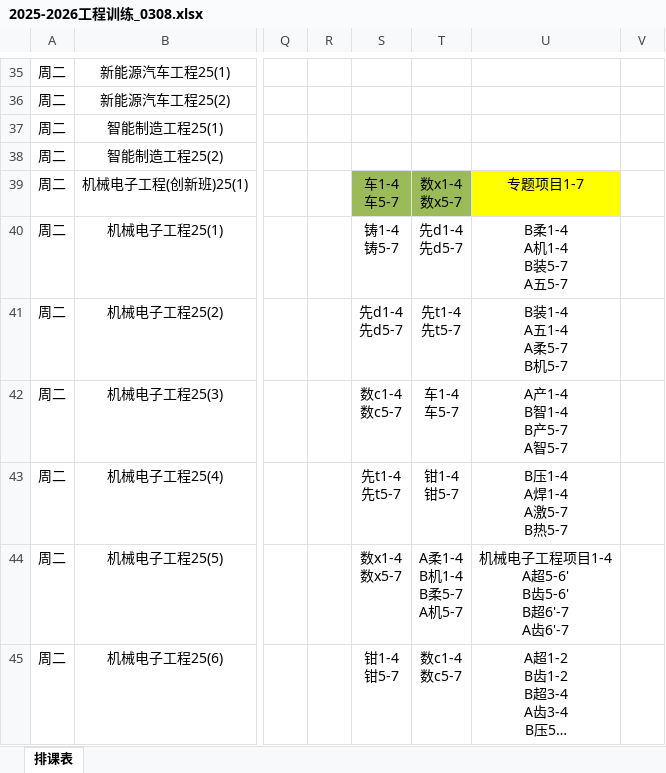
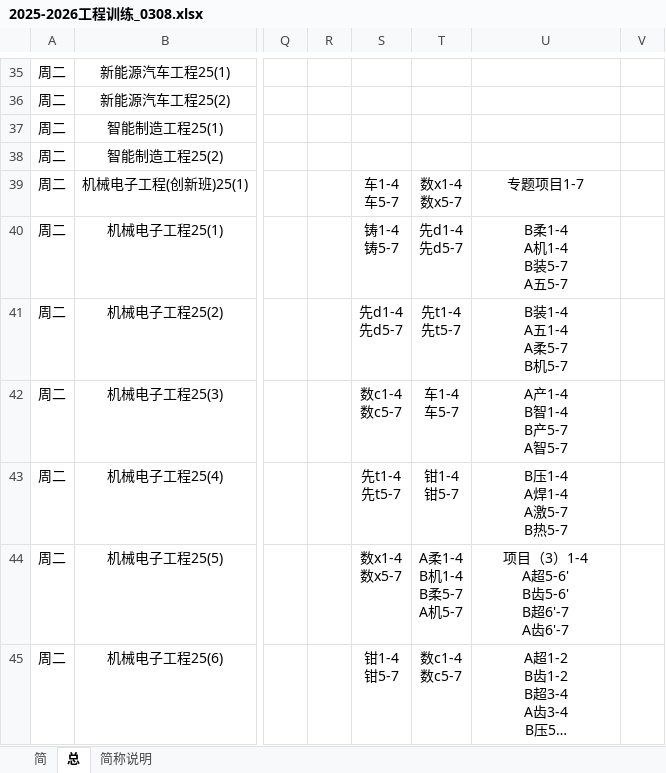
Before and after one commit to Limesxin/Engineering-Training-Schedule, an Excel workbook: 2025-2026工程训练_0308.xlsx, sheet 总, drawn as a sheet; only a part is shown, gaps mark what is left out; long unchanged cells end in …; values as stored, in another font and other column widths than the file's, no borders; ↵ is a line break in a cell; the diff covers the shown part only; the diff names each change by its address in the sheet, - before the commit and + after, or states it on an @@ line.

```diff
--- a/2025-2026工程训练_0308.xlsx (sheet 总)
+++ b/2025-2026工程训练_0308.xlsx (sheet 总)
-sheet tab: 排课表
+sheet tab: 总
+sheet tab: 简
+sheet tab: 简称说明
-S39:T39 fill: #9BBB59
+S39:T39 fill: none
-U39 fill: #FFFF00
+U39 fill: none
-U44: 机械电子工程项目1-4 ↵ A超5-6' ↵ B齿5-6' ↵ B超6'-7 ↵ A齿6'-7
+U44: 项目（3）1-4 ↵ A超5-6' ↵ B齿5-6' ↵ B超6'-7 ↵ A齿6'-7
```
Also changed, not shown: 55 edited cells and cell formats elsewhere in this sheet.
